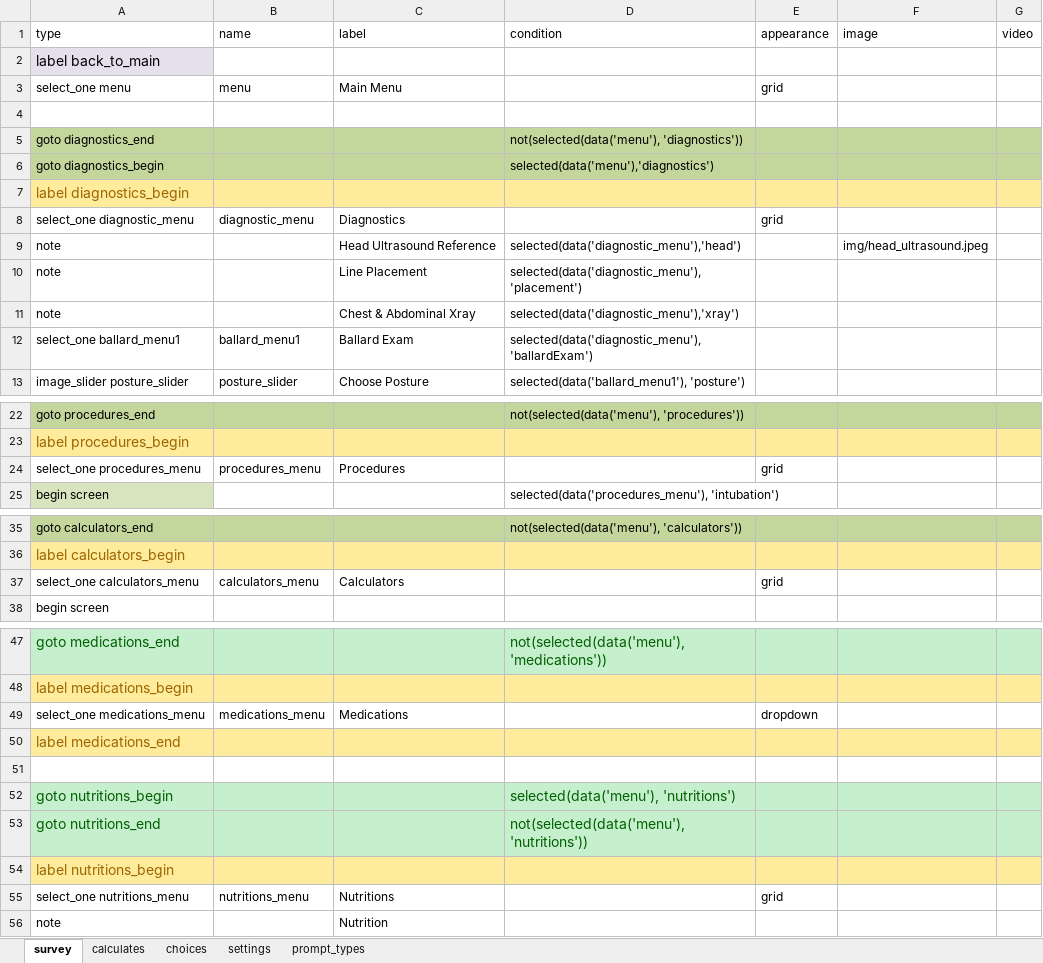
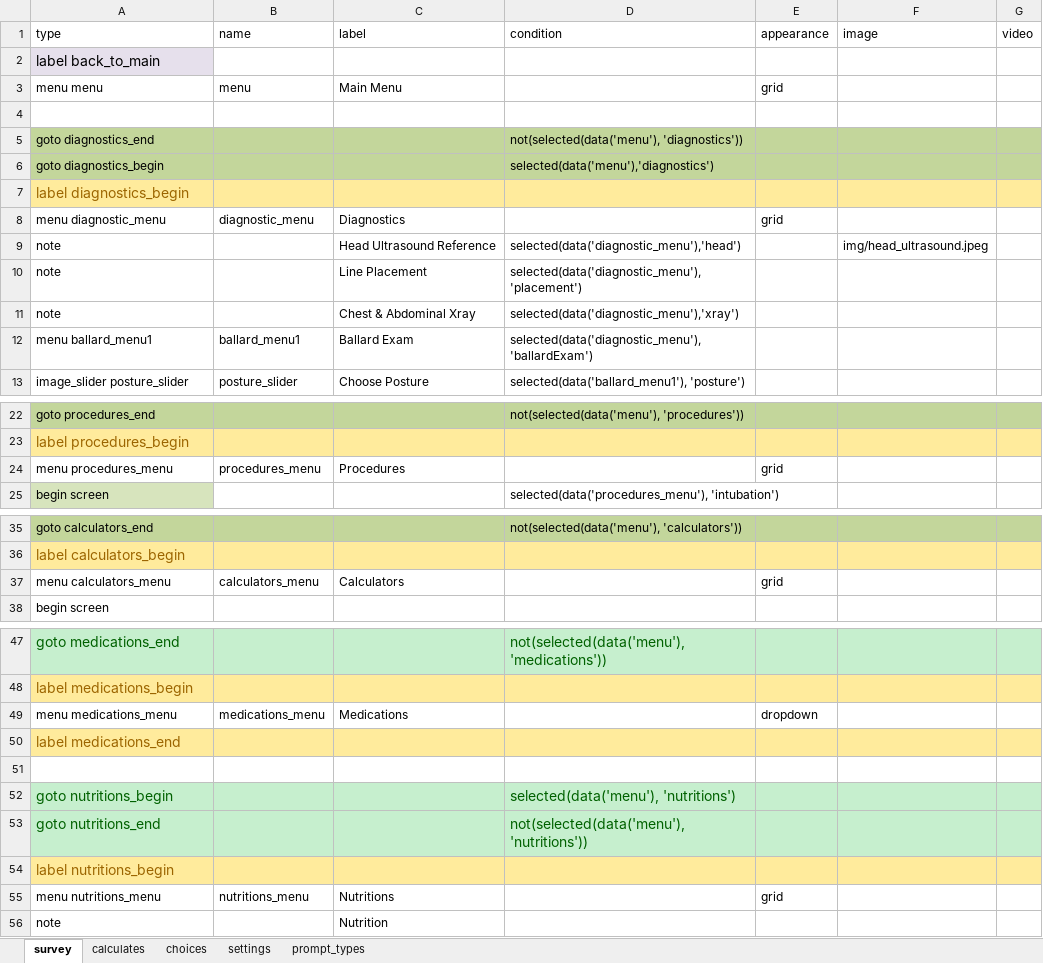
Before and after one commit to xiaoj/481web, an Excel workbook: opendatakit.collect2/form-files/neonatal/neonatal.xlsx, sheet survey, drawn as a sheet; only a part is shown, gaps mark what is left out; values as stored, in another font and other column widths than the file's, no borders; the diff names each change by its address in the sheet, - before the commit and + after, or states it on an @@ line.

```diff
--- a/opendatakit.collect2/form-files/neonatal/neonatal.xlsx (sheet survey)
+++ b/opendatakit.collect2/form-files/neonatal/neonatal.xlsx (sheet survey)
-A3 (type): select_one menu
+A3 (type): menu menu
-A8 (type): select_one diagnostic_menu
+A8 (type): menu diagnostic_menu
-A12 (type): select_one ballard_menu1
+A12 (type): menu ballard_menu1
-A24 (type): select_one procedures_menu
+A24 (type): menu procedures_menu
-A37 (type): select_one calculators_menu
+A37 (type): menu calculators_menu
-A49 (type): select_one medications_menu
+A49 (type): menu medications_menu
-A55 (type): select_one nutritions_menu
+A55 (type): menu nutritions_menu
```
Also changed, not shown: sheet prompt_types, 3 other files.
